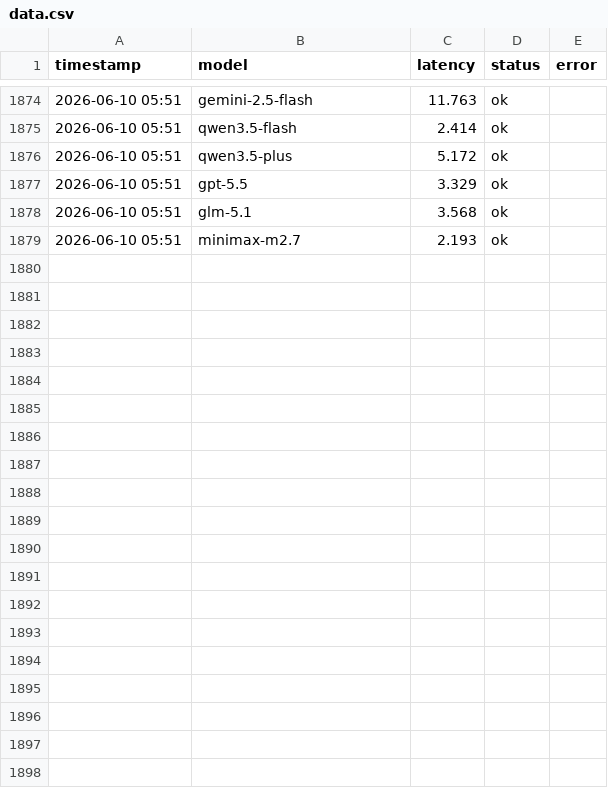
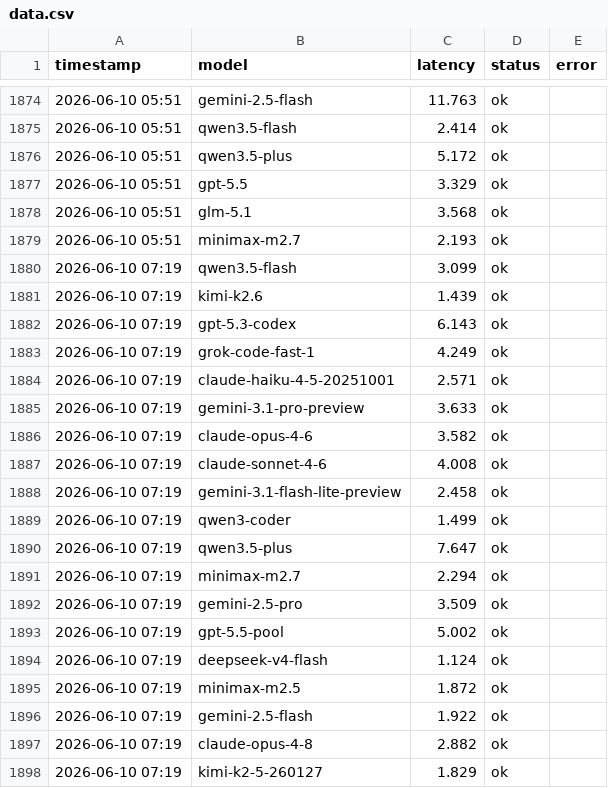
Before and after one commit to rongyinger/api-checker, a CSV file: docs/data.csv, drawn as a sheet; only a part is shown, gaps mark what is left out; the diff covers the shown part only; the diff names each change by its address in the sheet, - before the commit and + after, or states it on an @@ line.

```diff
--- a/docs/data.csv
+++ b/docs/data.csv
+row 1880: 2026-06-10 07:19 | qwen3.5-flash | 3.099 | ok
+row 1881: 2026-06-10 07:19 | kimi-k2.6 | 1.439 | ok
+row 1882: 2026-06-10 07:19 | gpt-5.3-codex | 6.143 | ok
+row 1883: 2026-06-10 07:19 | grok-code-fast-1 | 4.249 | ok
+row 1884: 2026-06-10 07:19 | claude-haiku-4-5-20251001 | 2.571 | ok
+row 1885: 2026-06-10 07:19 | gemini-3.1-pro-preview | 3.633 | ok
+row 1886: 2026-06-10 07:19 | claude-opus-4-6 | 3.582 | ok
+row 1887: 2026-06-10 07:19 | claude-sonnet-4-6 | 4.008 | ok
+row 1888: 2026-06-10 07:19 | gemini-3.1-flash-lite-preview | 2.458 | ok
+row 1889: 2026-06-10 07:19 | qwen3-coder | 1.499 | ok
+row 1890: 2026-06-10 07:19 | qwen3.5-plus | 7.647 | ok
+row 1891: 2026-06-10 07:19 | minimax-m2.7 | 2.294 | ok
+row 1892: 2026-06-10 07:19 | gemini-2.5-pro | 3.509 | ok
+row 1893: 2026-06-10 07:19 | gpt-5.5-pool | 5.002 | ok
+row 1894: 2026-06-10 07:19 | deepseek-v4-flash | 1.124 | ok
+row 1895: 2026-06-10 07:19 | minimax-m2.5 | 1.872 | ok
+row 1896: 2026-06-10 07:19 | gemini-2.5-flash | 1.922 | ok
+row 1897: 2026-06-10 07:19 | claude-opus-4-8 | 2.882 | ok
+row 1898: 2026-06-10 07:19 | kimi-k2-5-260127 | 1.829 | ok
```
Also changed, not shown: 11 added rows elsewhere in this file.
